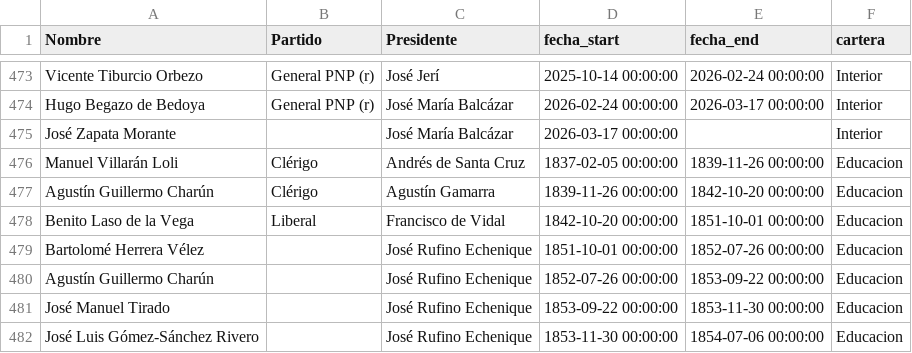
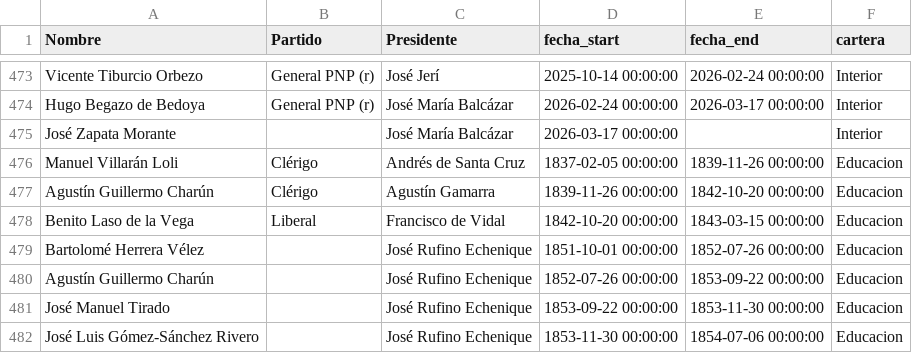
Before and after one commit to PULSO-PUCP/pcm_history, a CSV file: sectores_all.csv, drawn as a sheet; only a part is shown, gaps mark what is left out.

```diff
--- a/sectores_all.csv
+++ b/sectores_all.csv
@@ -477,3 +477,3 @@ Manuel Villarán Loli,Clérigo,Andrés de Santa Cruz,1837-02-05 00:00:00,1839-11
 Agustín Guillermo Charún,Clérigo,Agustín Gamarra,1839-11-26 00:00:00,1842-10-20 00:00:00,Educacion
-Benito Laso de la Vega,Liberal,Francisco de Vidal,1842-10-20 00:00:00,1851-10-01 00:00:00,Educacion
+Benito Laso de la Vega,Liberal,Francisco de Vidal,1842-10-20 00:00:00,1843-03-15 00:00:00,Educacion
 Bartolomé Herrera Vélez,,José Rufino Echenique,1851-10-01 00:00:00,1852-07-26 00:00:00,Educacion
```
Also changed, not shown: 14 other files.
